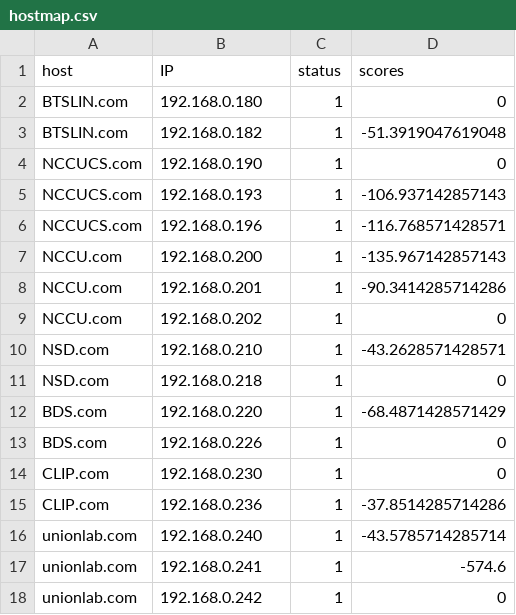
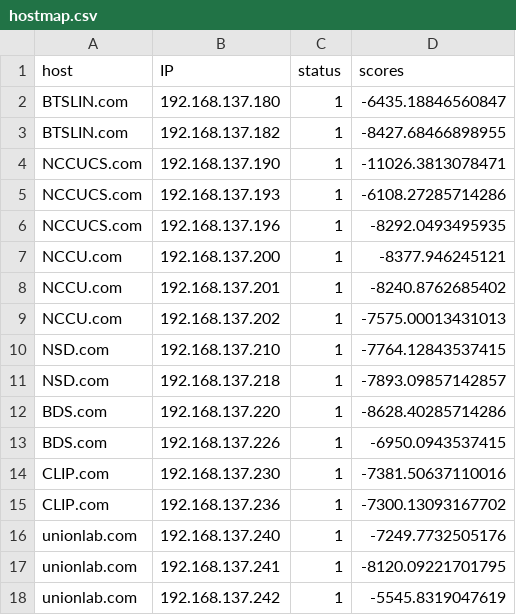
Before and after one commit to CWayneH/hde-dns-etcd, a CSV file: data engine/workflow/hostmap.csv, drawn as a sheet.

Commit message:
Update hostmap.csv

```diff
--- a/data engine/workflow/hostmap.csv
+++ b/data engine/workflow/hostmap.csv
@@ -1,18 +1,18 @@
 "host","IP","status","scores"
-"BTSLIN.com","192.168.0.180",1,0
-"BTSLIN.com","192.168.0.182",1,-51.3919047619048
-"NCCUCS.com","192.168.0.190",1,0
-"NCCUCS.com","192.168.0.193",1,-106.937142857143
-"NCCUCS.com","192.168.0.196",1,-116.768571428571
-"NCCU.com","192.168.0.200",1,-135.967142857143
-"NCCU.com","192.168.0.201",1,-90.3414285714286
-"NCCU.com","192.168.0.202",1,0
-"NSD.com","192.168.0.210",1,-43.2628571428571
-"NSD.com","192.168.0.218",1,0
-"BDS.com","192.168.0.220",1,-68.4871428571429
-"BDS.com","192.168.0.226",1,0
-"CLIP.com","192.168.0.230",1,0
-"CLIP.com","192.168.0.236",1,-37.8514285714286
-"unionlab.com","192.168.0.240",1,-43.5785714285714
-"unionlab.com","192.168.0.241",1,-574.6
-"unionlab.com","192.168.0.242",1,0
+"BTSLIN.com","192.168.137.180",1,-6435.18846560847
+"BTSLIN.com","192.168.137.182",1,-8427.68466898955
+"NCCUCS.com","192.168.137.190",1,-11026.3813078471
+"NCCUCS.com","192.168.137.193",1,-6108.27285714286
+"NCCUCS.com","192.168.137.196",1,-8292.0493495935
+"NCCU.com","192.168.137.200",1,-8377.946245121
+"NCCU.com","192.168.137.201",1,-8240.8762685402
+"NCCU.com","192.168.137.202",1,-7575.00013431013
+"NSD.com","192.168.137.210",1,-7764.12843537415
+"NSD.com","192.168.137.218",1,-7893.09857142857
+"BDS.com","192.168.137.220",1,-8628.40285714286
+"BDS.com","192.168.137.226",1,-6950.0943537415
+"CLIP.com","192.168.137.230",1,-7381.50637110016
+"CLIP.com","192.168.137.236",1,-7300.13093167702
+"unionlab.com","192.168.137.240",1,-7249.7732505176
+"unionlab.com","192.168.137.241",1,-8120.09221701795
+"unionlab.com","192.168.137.242",1,-5545.8319047619
```
